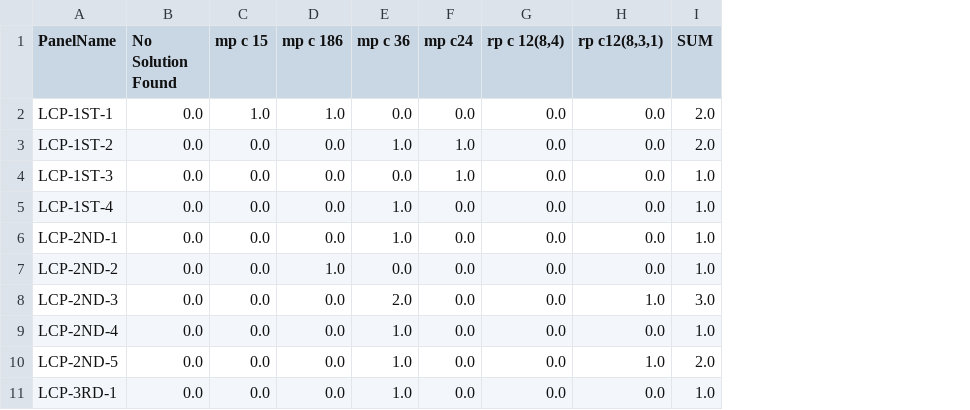
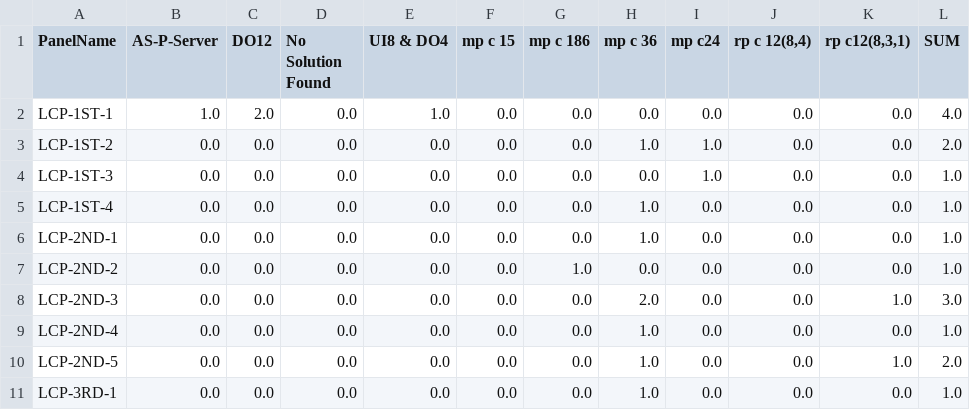
Before and after one commit to asman100/BMS_selectiontool, a CSV file: panel_matrix_solution.csv, drawn as a sheet; only a part is shown; addresses are those after the commit; the diff names each change by its address in the sheet, - before the commit and + after, or states it on an @@ line.

Commit message:
Refactor BMS selection tool: update panel matrix and project BOQ outputs, enhance optimization logic, and add server modules data

```diff
--- a/panel_matrix_solution.csv
+++ b/panel_matrix_solution.csv
+column B (AS-P-Server), rows 2-11: 1.0 | 0.0 | 0.0 | 0.0 | 0.0 | 0.0 | 0.0 | 0.0 | 0.0 | 0.0
+column C (DO12), rows 2-11: 2.0 | 0.0 | 0.0 | 0.0 | 0.0 | 0.0 | 0.0 | 0.0 | 0.0 | 0.0
+column E (UI8 & DO4), rows 2-11: 1.0 | 0.0 | 0.0 | 0.0 | 0.0 | 0.0 | 0.0 | 0.0 | 0.0 | 0.0
-F2 (mp c 15): 1.0
+F2 (mp c 15): 0.0
-G2 (mp c 186): 1.0
+G2 (mp c 186): 0.0
-L2 (SUM): 2.0
+L2 (SUM): 4.0
```
Also changed, not shown: 3 other files.
